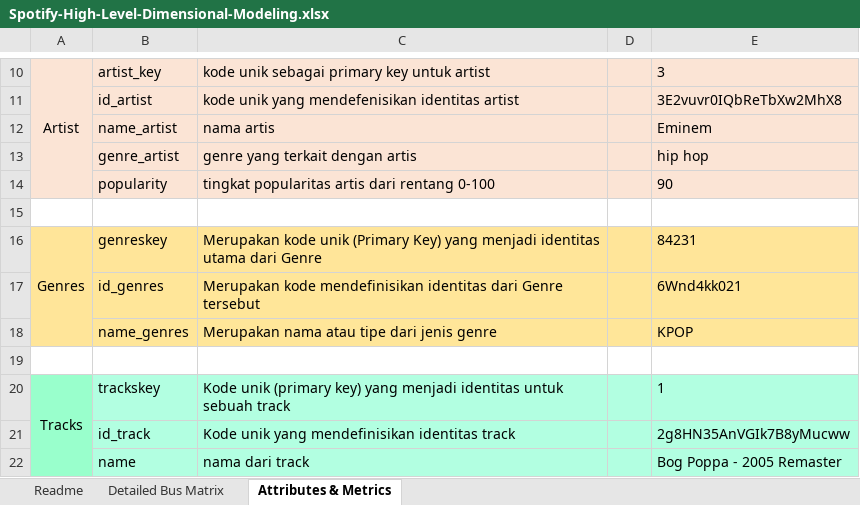
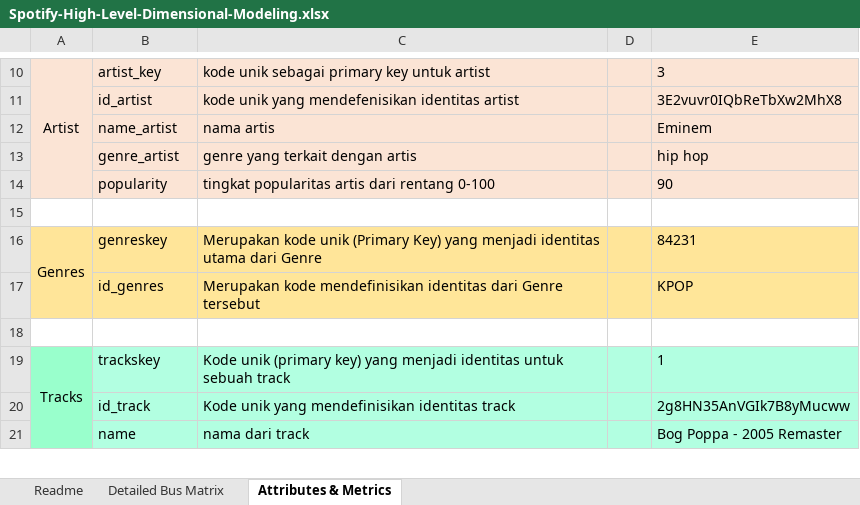
Before and after one commit to imeldasiregar/spotify-dwbi-2022-ga, an Excel workbook: Spotify-High-Level-Dimensional-Modeling.xlsx, sheet Attributes & Metrics, drawn as a sheet; only a part is shown, gaps mark what is left out; values as stored, in another font and other column widths than the file's, no borders; the diff names each change by its address in the sheet, - before the commit and + after, or states it on an @@ line.

```diff
--- a/Spotify-High-Level-Dimensional-Modeling.xlsx (sheet Attributes & Metrics)
+++ b/Spotify-High-Level-Dimensional-Modeling.xlsx (sheet Attributes & Metrics)
-E17: 6Wnd4kk021
+E17: KPOP
-row 18:  | name_genres | Merupakan nama atau tipe dari jenis genre |  | KPOP
```
Also changed, not shown: Spotify-Detailed-Dimensional-Modeling-Workbook-KimballU.xlsm.
